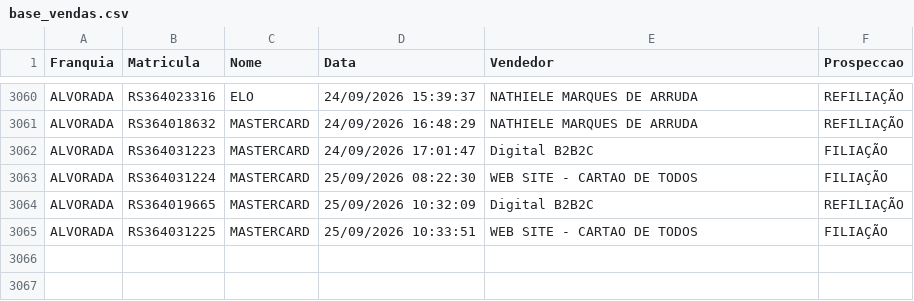
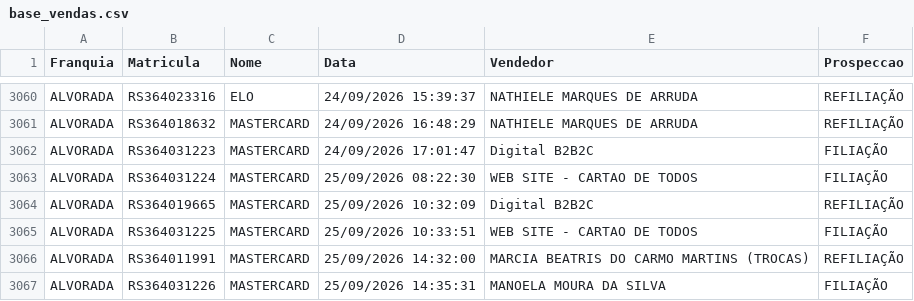
Before and after one commit to matheussouza28/dashboard-vendas-alvorada, a CSV file: data/base_vendas.csv, drawn as a sheet; only a part is shown, gaps mark what is left out; the diff names each change by its address in the sheet, - before the commit and + after, or states it on an @@ line.

```diff
--- a/data/base_vendas.csv
+++ b/data/base_vendas.csv
+row 3066: ALVORADA | RS364011991 | MASTERCARD | 25/09/2026 14:32:00 | MARCIA BEATRIS DO CARMO MARTINS (TROCAS) | REFILIAÇÃO
+row 3067: ALVORADA | RS364031226 | MASTERCARD | 25/09/2026 14:35:31 | MANOELA MOURA DA SILVA | FILIAÇÃO
```
Also changed, not shown: data/por_vendedor.csv, data/resumo_diario.csv, 6 other files.
